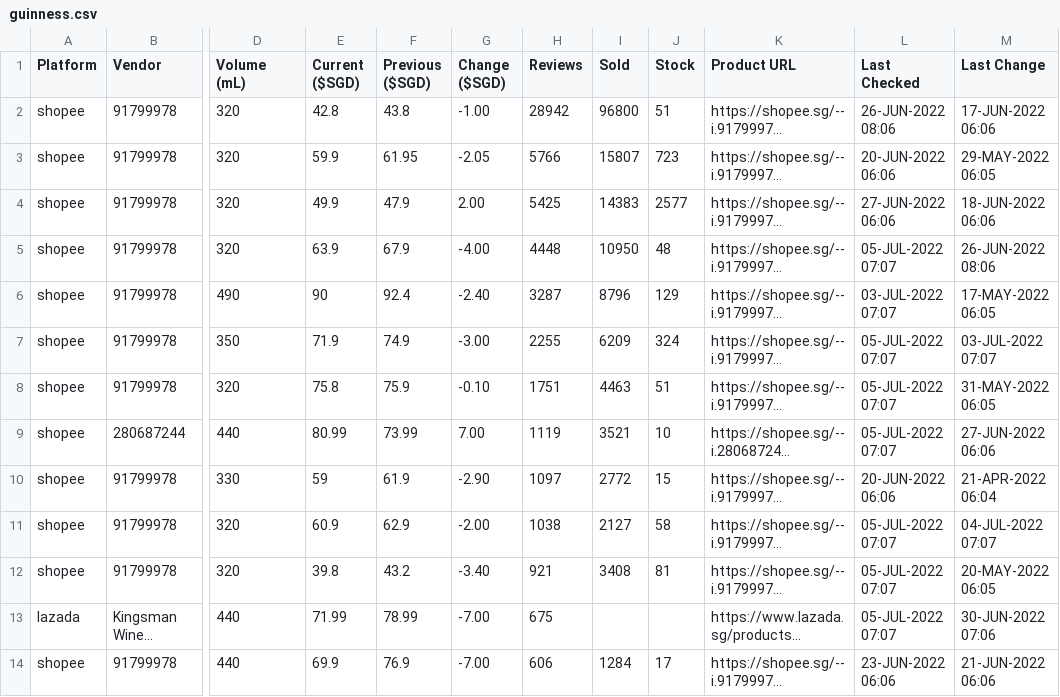
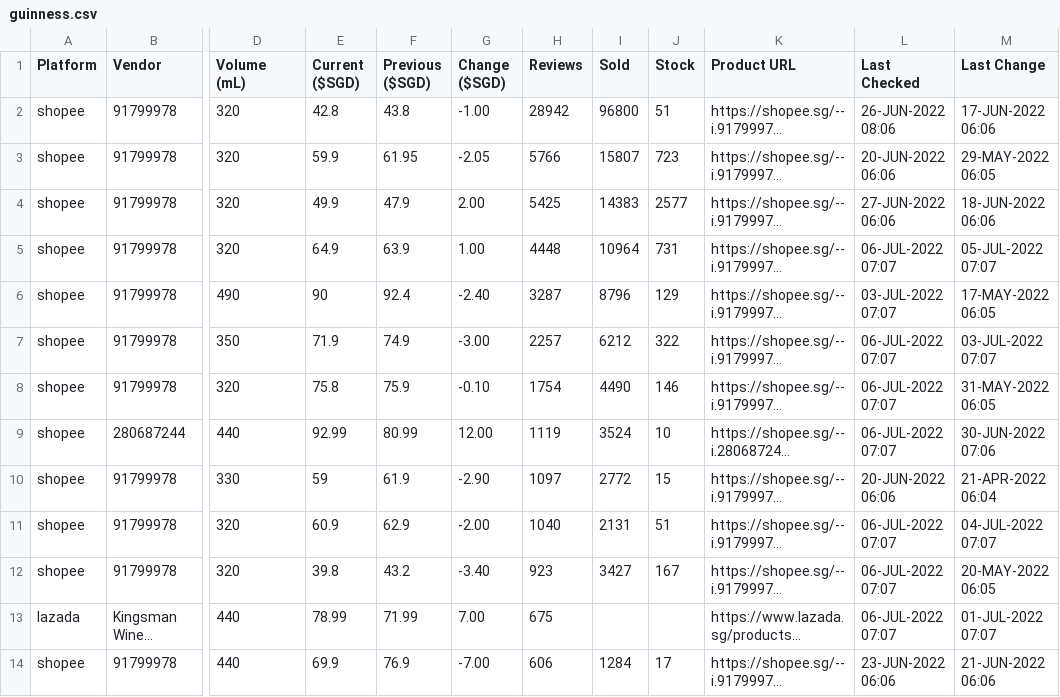
Before and after one commit to ngshiheng/fareview, a CSV file: data/guinness.csv, drawn as a sheet; only a part is shown, gaps mark what is left out; long unchanged cells end in …; the diff covers the shown part only; the diff names each change by its address in the sheet, - before the commit and + after, or states it on an @@ line.

```diff
--- a/data/guinness.csv
+++ b/data/guinness.csv
-E5 (Current ($SGD)): 63.9
+E5 (Current ($SGD)): 64.9
-F5 (Previous ($SGD)): 67.9
+F5 (Previous ($SGD)): 63.9
-G5 (Change ($SGD)): -4.00
+G5 (Change ($SGD)): 1.00
-I5 (Sold): 10950
+I5 (Sold): 10964
-J5 (Stock): 48
+J5 (Stock): 731
-L5 (Last Checked): 05-JUL-2022 07:07
+L5 (Last Checked): 06-JUL-2022 07:07
-M5 (Last Change): 26-JUN-2022 08:06
+M5 (Last Change): 05-JUL-2022 07:07
-H7 (Reviews): 2255
+H7 (Reviews): 2257
-I7 (Sold): 6209
+I7 (Sold): 6212
-J7 (Stock): 324
+J7 (Stock): 322
-L7:L9 (Last Checked): 05-JUL-2022 07:07
+L7:L9 (Last Checked): 06-JUL-2022 07:07
-H8 (Reviews): 1751
+H8 (Reviews): 1754
-I8 (Sold): 4463
+I8 (Sold): 4490
-J8 (Stock): 51
+J8 (Stock): 146
-E9 (Current ($SGD)): 80.99
+E9 (Current ($SGD)): 92.99
-F9 (Previous ($SGD)): 73.99
+F9 (Previous ($SGD)): 80.99
-G9 (Change ($SGD)): 7.00
+G9 (Change ($SGD)): 12.00
-I9 (Sold): 3521
+I9 (Sold): 3524
-M9 (Last Change): 27-JUN-2022 06:06
+M9 (Last Change): 30-JUN-2022 07:06
-H11 (Reviews): 1038
+H11 (Reviews): 1040
-I11 (Sold): 2127
+I11 (Sold): 2131
-J11 (Stock): 58
+J11 (Stock): 51
-L11:L13 (Last Checked): 05-JUL-2022 07:07
+L11:L13 (Last Checked): 06-JUL-2022 07:07
-H12 (Reviews): 921
+H12 (Reviews): 923
-I12 (Sold): 3408
+I12 (Sold): 3427
-J12 (Stock): 81
+J12 (Stock): 167
-E13 (Current ($SGD)): 71.99
+E13 (Current ($SGD)): 78.99
-F13 (Previous ($SGD)): 78.99
+F13 (Previous ($SGD)): 71.99
-G13 (Change ($SGD)): -7.00
+G13 (Change ($SGD)): 7.00
-M13 (Last Change): 30-JUN-2022 07:06
+M13 (Last Change): 01-JUL-2022 07:07
```
Also changed, not shown: 35 edited cells elsewhere in this file, data/asahi.csv, data/carlsberg.csv, 2 other files.
